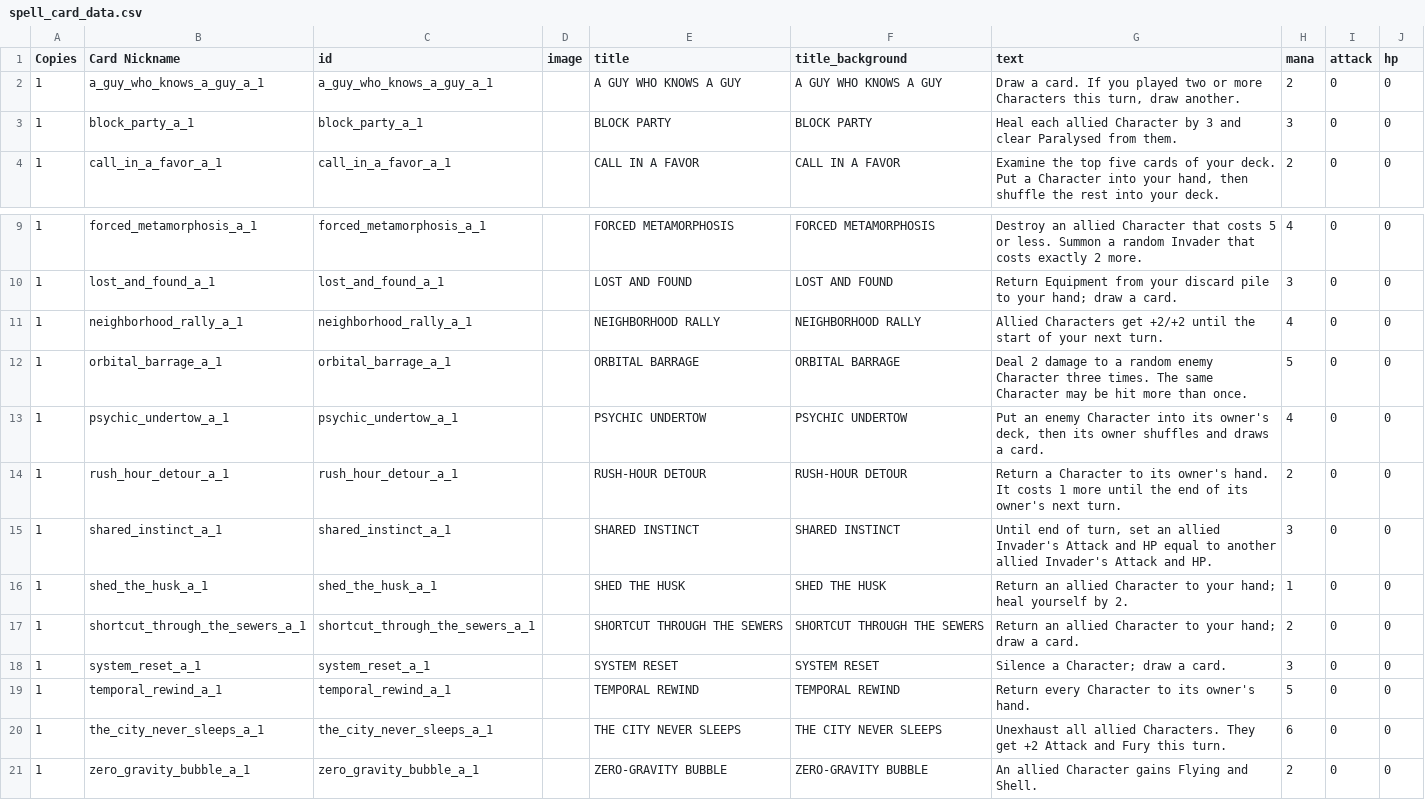
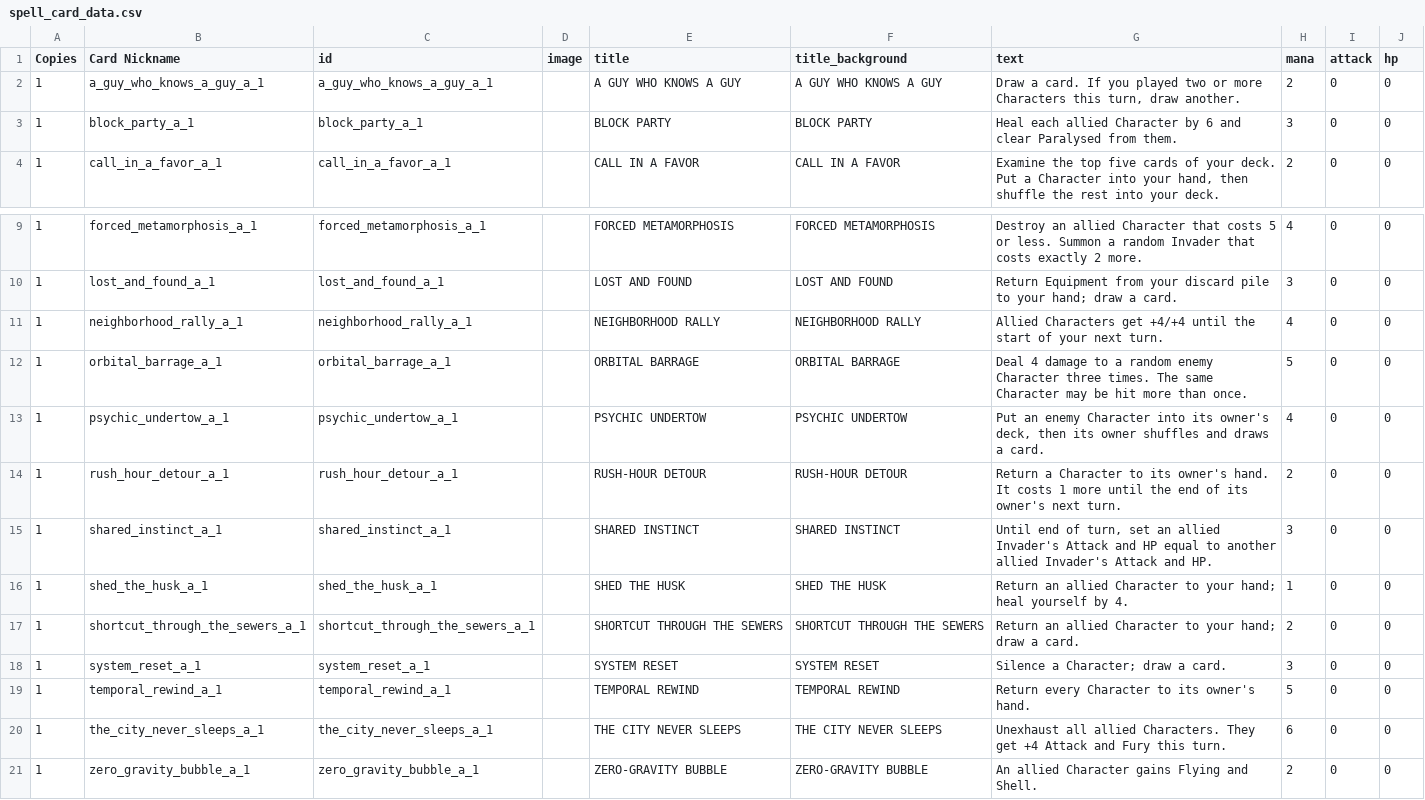
Before and after one commit to pixelgeist/wgctcg-data, a CSV file: spell_card_data.csv, drawn as a sheet; only a part is shown, gaps mark what is left out.

```diff
--- a/spell_card_data.csv
+++ b/spell_card_data.csv
@@ -2,3 +2,3 @@ Copies,Card Nickname,id,image,title,title_background,text,mana,attack,hp
 1,a_guy_who_knows_a_guy_a_1,a_guy_who_knows_a_guy_a_1,"",A GUY WHO KNOWS A GUY,A GUY WHO KNOWS A GUY,"Draw a card. If you played two or more Characters this turn, draw another.",2,0,0
-1,block_party_a_1,block_party_a_1,"",BLOCK PARTY,BLOCK PARTY,"Heal each allied Character by 3 and clear Paralysed from them.",3,0,0
+1,block_party_a_1,block_party_a_1,"",BLOCK PARTY,BLOCK PARTY,"Heal each allied Character by 6 and clear Paralysed from them.",3,0,0
 1,call_in_a_favor_a_1,call_in_a_favor_a_1,"",CALL IN A FAVOR,CALL IN A FAVOR,"Examine the top five cards of your deck. Put a Character into your hand, then shuffle the rest into your deck.",2,0,0
@@ -10,4 +10,4 @@ Copies,Card Nickname,id,image,title,title_background,text,mana,attack,hp
 1,lost_and_found_a_1,lost_and_found_a_1,"",LOST AND FOUND,LOST AND FOUND,"Return Equipment from your discard pile to your hand; draw a card.",3,0,0
-1,neighborhood_rally_a_1,neighborhood_rally_a_1,"",NEIGHBORHOOD RALLY,NEIGHBORHOOD RALLY,"Allied Characters get +2/+2 until the start of your next turn.",4,0,0
-1,orbital_barrage_a_1,orbital_barrage_a_1,"",ORBITAL BARRAGE,ORBITAL BARRAGE,"Deal 2 damage to a random enemy Character three times. The same Character may be hit more than once.",5,0,0
+1,neighborhood_rally_a_1,neighborhood_rally_a_1,"",NEIGHBORHOOD RALLY,NEIGHBORHOOD RALLY,"Allied Characters get +4/+4 until the start of your next turn.",4,0,0
+1,orbital_barrage_a_1,orbital_barrage_a_1,"",ORBITAL BARRAGE,ORBITAL BARRAGE,"Deal 4 damage to a random enemy Character three times. The same Character may be hit more than once.",5,0,0
 1,psychic_undertow_a_1,psychic_undertow_a_1,"",PSYCHIC UNDERTOW,PSYCHIC UNDERTOW,"Put an enemy Character into its owner's deck, then its owner shuffles and draws a card.",4,0,0
@@ -15,3 +15,3 @@ Copies,Card Nickname,id,image,title,title_background,text,mana,attack,hp
 1,shared_instinct_a_1,shared_instinct_a_1,"",SHARED INSTINCT,SHARED INSTINCT,"Until end of turn, set an allied Invader's Attack and HP equal to another allied Invader's Attack and HP.",3,0,0
-1,shed_the_husk_a_1,shed_the_husk_a_1,"",SHED THE HUSK,SHED THE HUSK,"Return an allied Character to your hand; heal yourself by 2.",1,0,0
+1,shed_the_husk_a_1,shed_the_husk_a_1,"",SHED THE HUSK,SHED THE HUSK,"Return an allied Character to your hand; heal yourself by 4.",1,0,0
 1,shortcut_through_the_sewers_a_1,shortcut_through_the_sewers_a_1,"",SHORTCUT THROUGH THE SEWERS,SHORTCUT THROUGH THE SEWERS,"Return an allied Character to your hand; draw a card.",2,0,0
@@ -19,3 +19,3 @@ Copies,Card Nickname,id,image,title,title_background,text,mana,attack,hp
 1,temporal_rewind_a_1,temporal_rewind_a_1,"",TEMPORAL REWIND,TEMPORAL REWIND,"Return every Character to its owner's hand.",5,0,0
-1,the_city_never_sleeps_a_1,the_city_never_sleeps_a_1,"",THE CITY NEVER SLEEPS,THE CITY NEVER SLEEPS,"Unexhaust all allied Characters. They get +2 Attack and Fury this turn.",6,0,0
+1,the_city_never_sleeps_a_1,the_city_never_sleeps_a_1,"",THE CITY NEVER SLEEPS,THE CITY NEVER SLEEPS,"Unexhaust all allied Characters. They get +4 Attack and Fury this turn.",6,0,0
 1,zero_gravity_bubble_a_1,zero_gravity_bubble_a_1,"",ZERO-GRAVITY BUBBLE,ZERO-GRAVITY BUBBLE,"An allied Character gains Flying and Shell.",2,0,0
```
Also changed, not shown: artifact_card_data.csv, character_card_data.csv, 2 other files.
